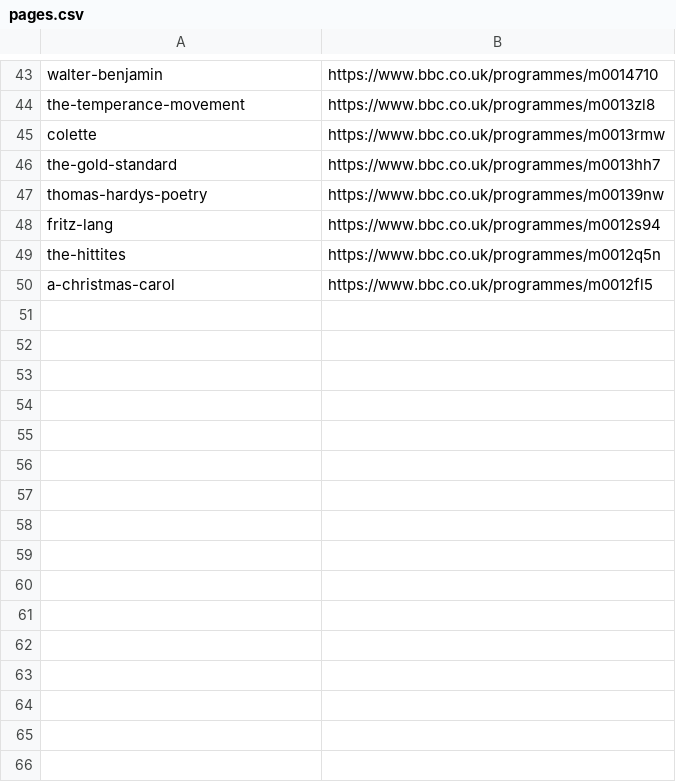
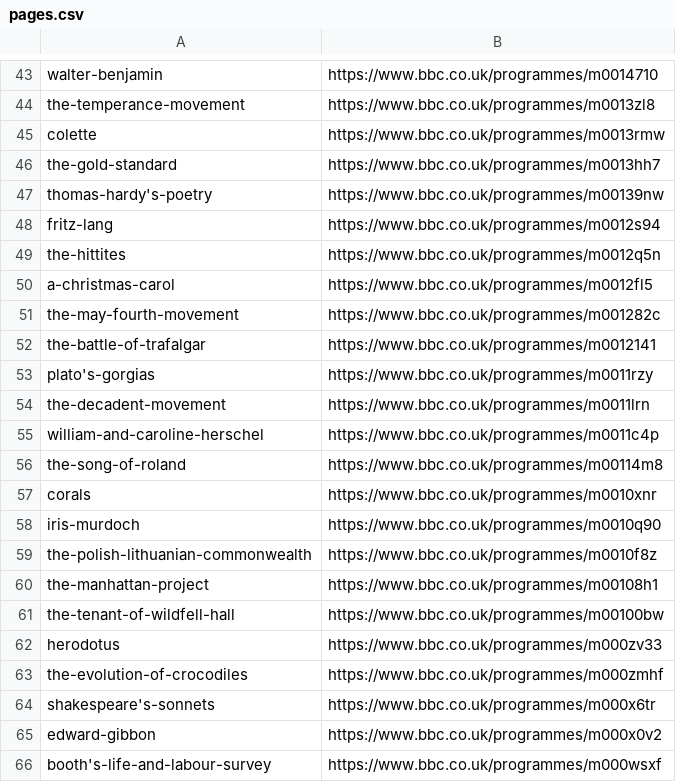
Before and after one commit to timd/braggscraper, a CSV file: pages.csv, drawn as a sheet; only a part is shown, gaps mark what is left out; the diff covers the shown part only.

```diff
--- a/pages.csv
+++ b/pages.csv
@@ -46,3 +46,3 @@ colette,https://www.bbc.co.uk/programmes/m0013rmw
 the-gold-standard,https://www.bbc.co.uk/programmes/m0013hh7
-thomas-hardys-poetry,https://www.bbc.co.uk/programmes/m00139nw
+thomas-hardy's-poetry,https://www.bbc.co.uk/programmes/m00139nw
 fritz-lang,https://www.bbc.co.uk/programmes/m0012s94
@@ -50 +50,17 @@ the-hittites,https://www.bbc.co.uk/programmes/m0012q5n
 a-christmas-carol,https://www.bbc.co.uk/programmes/m0012fl5
+the-may-fourth-movement,https://www.bbc.co.uk/programmes/m001282c
+the-battle-of-trafalgar,https://www.bbc.co.uk/programmes/m0012141
+plato's-gorgias,https://www.bbc.co.uk/programmes/m0011rzy
+the-decadent-movement,https://www.bbc.co.uk/programmes/m0011lrn
+william-and-caroline-herschel,https://www.bbc.co.uk/programmes/m0011c4p
+the-song-of-roland,https://www.bbc.co.uk/programmes/m00114m8
+corals,https://www.bbc.co.uk/programmes/m0010xnr
+iris-murdoch,https://www.bbc.co.uk/programmes/m0010q90
+the-polish-lithuanian-commonwealth,https://www.bbc.co.uk/programmes/m0010f8z
+the-manhattan-project,https://www.bbc.co.uk/programmes/m00108h1
+the-tenant-of-wildfell-hall,https://www.bbc.co.uk/programmes/m00100bw
+herodotus,https://www.bbc.co.uk/programmes/m000zv33
+the-evolution-of-crocodiles,https://www.bbc.co.uk/programmes/m000zmhf
+shakespeare's-sonnets,https://www.bbc.co.uk/programmes/m000x6tr
+edward-gibbon,https://www.bbc.co.uk/programmes/m000x0v2
+booth's-life-and-labour-survey,https://www.bbc.co.uk/programmes/m000wsxf
```
Also changed, not shown: 34 added rows and 6 edited cells elsewhere in this file, 4 other files.
